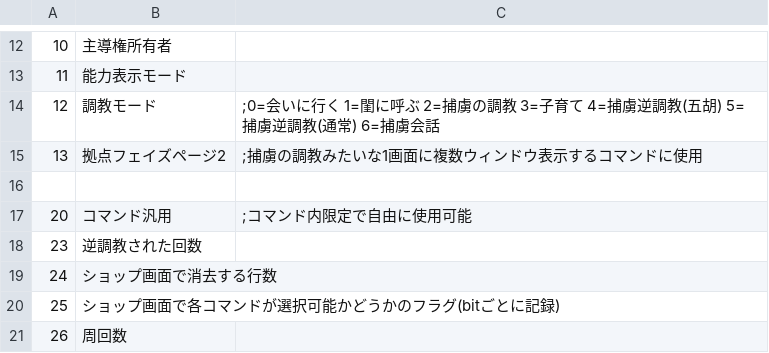
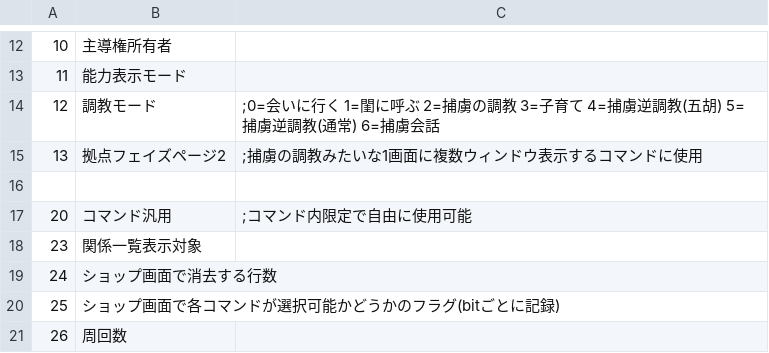
Before and after one commit to wamekukyouzin/eratohoK, a CSV file: CSV/Flag.csv, drawn as a sheet; only a part is shown, gaps mark what is left out.

Commit message:
FLAG:23に「関係一覧表示対象」を割り当て

```diff
--- a/CSV/Flag.csv
+++ b/CSV/Flag.csv
@@ -17,3 +17,3 @@
 20,コマンド汎用, ;コマンド内限定で自由に使用可能
-23,逆調教された回数
+23,関係一覧表示対象
 24,ショップ画面で消去する行数
```
Also changed, not shown: 2 other files.
